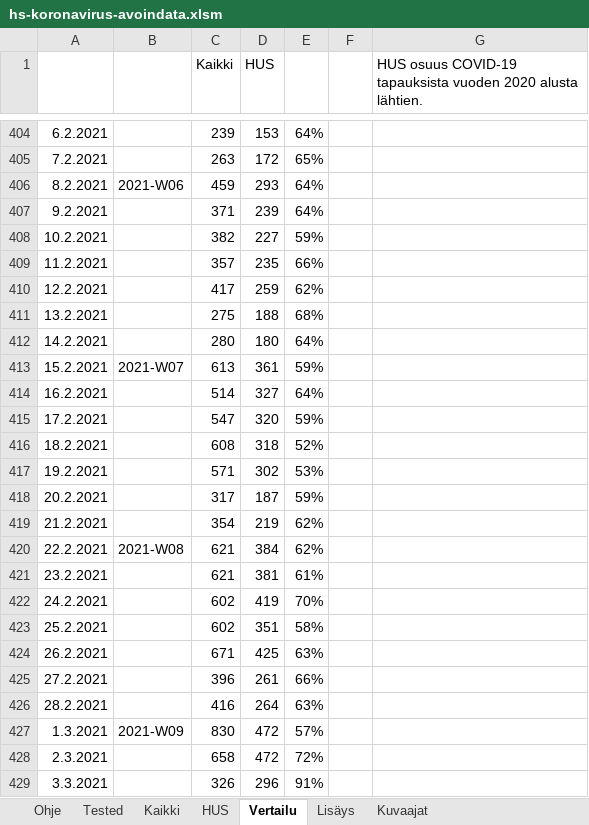
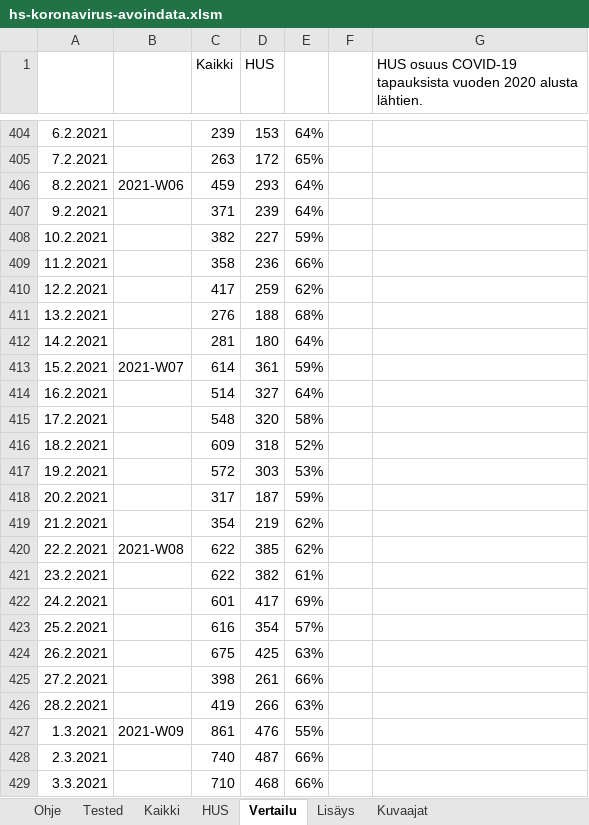
Before and after one commit to jussivirkkala/Excel, an Excel workbook: hs-koronavirus-avoindata/hs-koronavirus-avoindata.xlsm, sheet Vertailu, drawn as a sheet; only a part is shown, gaps mark what is left out; values as stored, in another font and other column widths than the file's, no borders; charts and pictures not drawn; 1 other sheet too large or unreadable and not compared; the diff covers the shown part only; the diff names each change by its address in the sheet, - before the commit and + after, or states it on an @@ line.

```diff
--- a/hs-koronavirus-avoindata/hs-koronavirus-avoindata.xlsm (sheet Vertailu)
+++ b/hs-koronavirus-avoindata/hs-koronavirus-avoindata.xlsm (sheet Vertailu)
-C409 (Kaikki): 357
+C409 (Kaikki): 358
-D409 (HUS): 235
+D409 (HUS): 236
-C411 (Kaikki): 275
+C411 (Kaikki): 276
-C412 (Kaikki): 280
+C412 (Kaikki): 281
-C413 (Kaikki): 613
+C413 (Kaikki): 614
-C415 (Kaikki): 547
+C415 (Kaikki): 548
-E415: 59%
+E415: 58%
-C416 (Kaikki): 608
+C416 (Kaikki): 609
-C417 (Kaikki): 571
+C417 (Kaikki): 572
-D417 (HUS): 302
+D417 (HUS): 303
-C420:C421 (Kaikki): 621
+C420:C421 (Kaikki): 622
-D420 (HUS): 384
+D420 (HUS): 385
-D421 (HUS): 381
+D421 (HUS): 382
-C422 (Kaikki): 602
+C422 (Kaikki): 601
-D422 (HUS): 419
+D422 (HUS): 417
-E422: 70%
+E422: 69%
-C423 (Kaikki): 602
+C423 (Kaikki): 616
-D423 (HUS): 351
+D423 (HUS): 354
-E423: 58%
+E423: 57%
-C424 (Kaikki): 671
+C424 (Kaikki): 675
-C425 (Kaikki): 396
+C425 (Kaikki): 398
-C426 (Kaikki): 416
+C426 (Kaikki): 419
-D426 (HUS): 264
+D426 (HUS): 266
-C427 (Kaikki): 830
+C427 (Kaikki): 861
-D427 (HUS): 472
+D427 (HUS): 476
-E427: 57%
+E427: 55%
-C428 (Kaikki): 658
+C428 (Kaikki): 740
-D428 (HUS): 472
+D428 (HUS): 487
-E428: 72%
+E428: 66%
-C429 (Kaikki): 326
+C429 (Kaikki): 710
-D429 (HUS): 296
+D429 (HUS): 468
-E429: 91%
+E429: 66%
```
Also changed, not shown: 1 added row, 1 removed row and 10 edited cells elsewhere in this sheet, sheet Kaikki, sheet HUS, sheet Kuvaajat, sheet Tested, formulas that keep their value, charts or pictures, 3 other files.
